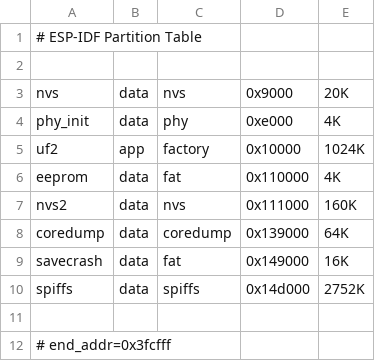
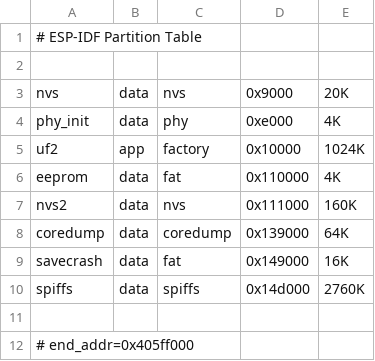
Before and after one commit to sascha432/esp8266-kfc-fw, a CSV file: conf/ld/partitions_1M_app_4M_flash.csv, drawn as a sheet.

Commit message:
updated eagle and csv partitioning tools

```diff
--- a/conf/ld/partitions_1M_app_4M_flash.csv
+++ b/conf/ld/partitions_1M_app_4M_flash.csv
@@ -9,4 +9,4 @@ coredump, data, coredump, 0x139000, 64K,
 savecrash, data, fat, 0x149000, 16K,
-spiffs, data, spiffs, 0x14d000, 2752K,
+spiffs, data, spiffs, 0x14d000, 2760K,
 
-# end_addr=0x3fcfff
+# end_addr=0x405ff000
```
Also changed, not shown: conf/ld/partitions_2M_app_no_spiffs_4M_flash.csv, conf/ld/partitions_3M_app_no_spiffs_4M_flash.csv, 7 other files.
